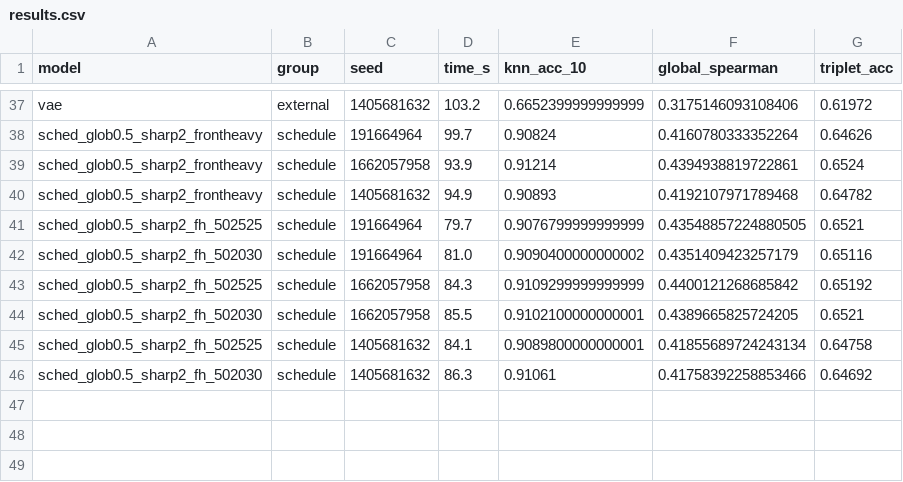
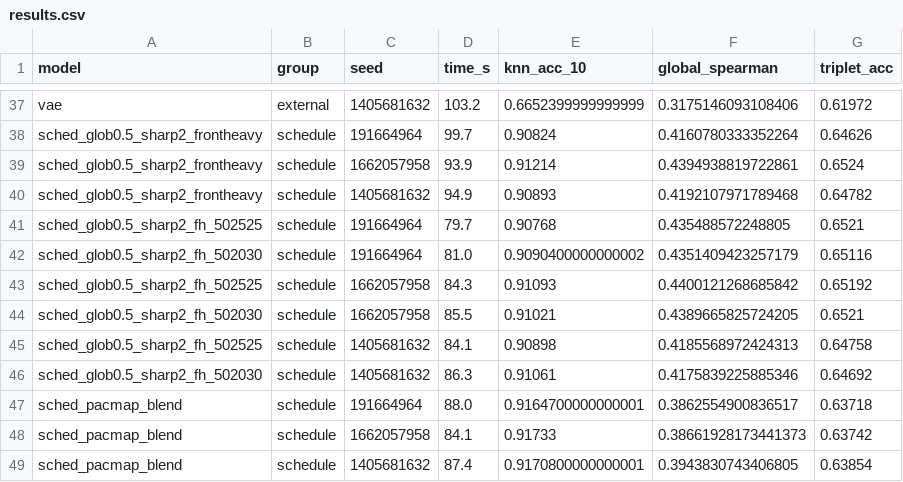
Before and after one commit to aida-ugent/smooth_affinity_tsne, a CSV file: improvement/results/mnist_schedule/results.csv, drawn as a sheet; only a part is shown, gaps mark what is left out.

```diff
--- a/improvement/results/mnist_schedule/results.csv
+++ b/improvement/results/mnist_schedule/results.csv
@@ -40,7 +40,10 @@ sched_glob0.5_sharp2_frontheavy,schedule,1662057958,93.9,0.91214,0.4394938819722
 sched_glob0.5_sharp2_frontheavy,schedule,1405681632,94.9,0.90893,0.4192107971789468,0.64782
-sched_glob0.5_sharp2_fh_502525,schedule,191664964,79.7,0.9076799999999999,0.43548857224880505,0.6521
+sched_glob0.5_sharp2_fh_502525,schedule,191664964,79.7,0.90768,0.435488572248805,0.6521
 sched_glob0.5_sharp2_fh_502030,schedule,191664964,81.0,0.9090400000000002,0.4351409423257179,0.65116
-sched_glob0.5_sharp2_fh_502525,schedule,1662057958,84.3,0.9109299999999999,0.4400121268685842,0.65192
-sched_glob0.5_sharp2_fh_502030,schedule,1662057958,85.5,0.9102100000000001,0.4389665825724205,0.6521
-sched_glob0.5_sharp2_fh_502525,schedule,1405681632,84.1,0.9089800000000001,0.41855689724243134,0.64758
-sched_glob0.5_sharp2_fh_502030,schedule,1405681632,86.3,0.91061,0.41758392258853466,0.64692
+sched_glob0.5_sharp2_fh_502525,schedule,1662057958,84.3,0.91093,0.4400121268685842,0.65192
+sched_glob0.5_sharp2_fh_502030,schedule,1662057958,85.5,0.91021,0.4389665825724205,0.6521
+sched_glob0.5_sharp2_fh_502525,schedule,1405681632,84.1,0.90898,0.4185568972424313,0.64758
+sched_glob0.5_sharp2_fh_502030,schedule,1405681632,86.3,0.91061,0.4175839225885346,0.64692
+sched_pacmap_blend,schedule,191664964,88.0,0.9164700000000001,0.3862554900836517,0.63718
+sched_pacmap_blend,schedule,1662057958,84.1,0.91733,0.38661928173441373,0.63742
+sched_pacmap_blend,schedule,1405681632,87.4,0.9170800000000001,0.3943830743406805,0.63854
```
Also changed, not shown: improvement/results/mnist_schedule/summary_scalars.csv, 8 other files.
